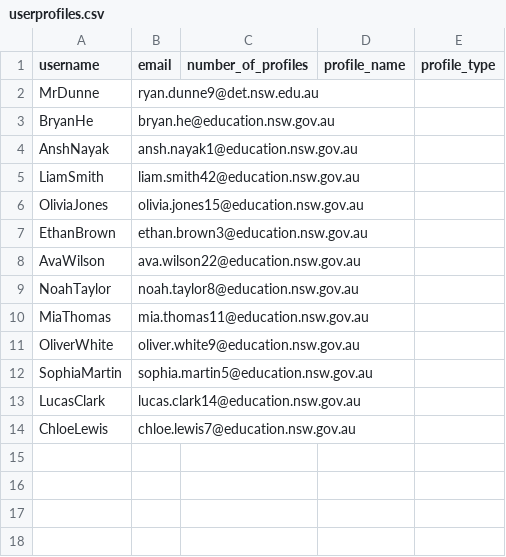
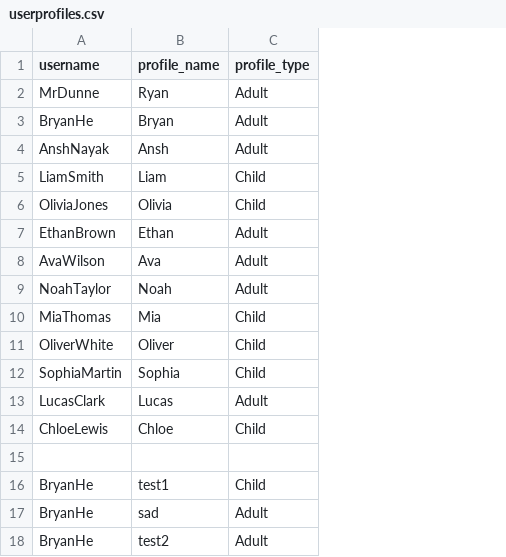
Before and after one commit to BaulkhamHillsHS/PrelimSE-26-Group4, a CSV file: userprofiles.csv, drawn as a sheet; removed rows and columns are numbered as before the commit, all else as after; the diff names each change by its address in the sheet, - before the commit and + after, or states it on an @@ line.

```diff
--- a/userprofiles.csv
+++ b/userprofiles.csv
-column B (email), rows 2-14: ryan.dunne9@det.nsw.edu.au | bryan.he@education.nsw.gov.au | ansh.nayak1@education.nsw.gov.au | liam.smith42@education.nsw.gov.au | olivia.jones15@education.nsw.gov.au | ethan.brown3@education.nsw.gov.au | ava.wilson22@education.nsw.gov.au | noah.taylor8@education.nsw.gov.au | mia.thomas11@education.nsw.gov.au | oliver.white9@education.nsw.gov.au | sophia.martin5@education.nsw.gov.au | lucas.clark14@education.nsw.gov.au | chloe.lewis7@education.nsw.gov.au
-column C (number_of_profiles), empty
-B2 (profile_name): (empty)
+B2 (profile_name): Ryan
-C2:C4 (profile_type): (empty)
+C2:C4 (profile_type): Adult
-B3 (profile_name): (empty)
+B3 (profile_name): Bryan
-B4 (profile_name): (empty)
+B4 (profile_name): Ansh
-B5 (profile_name): (empty)
+B5 (profile_name): Liam
-C5:C6 (profile_type): (empty)
+C5:C6 (profile_type): Child
-B6 (profile_name): (empty)
+B6 (profile_name): Olivia
-B7 (profile_name): (empty)
+B7 (profile_name): Ethan
-C7:C9 (profile_type): (empty)
+C7:C9 (profile_type): Adult
-B8 (profile_name): (empty)
+B8 (profile_name): Ava
-B9 (profile_name): (empty)
+B9 (profile_name): Noah
-B10 (profile_name): (empty)
+B10 (profile_name): Mia
-C10:C12 (profile_type): (empty)
+C10:C12 (profile_type): Child
-B11 (profile_name): (empty)
+B11 (profile_name): Oliver
-B12 (profile_name): (empty)
+B12 (profile_name): Sophia
-B13 (profile_name): (empty)
+B13 (profile_name): Lucas
-C13 (profile_type): (empty)
+C13 (profile_type): Adult
-B14 (profile_name): (empty)
+B14 (profile_name): Chloe
-C14 (profile_type): (empty)
+C14 (profile_type): Child
+row 15: (empty)
+row 16: BryanHe | test1 | Child
+row 17: BryanHe | sad | Adult
+row 18: BryanHe | test2 | Adult
```
Also changed, not shown: userdata.csv, 1 other file.
